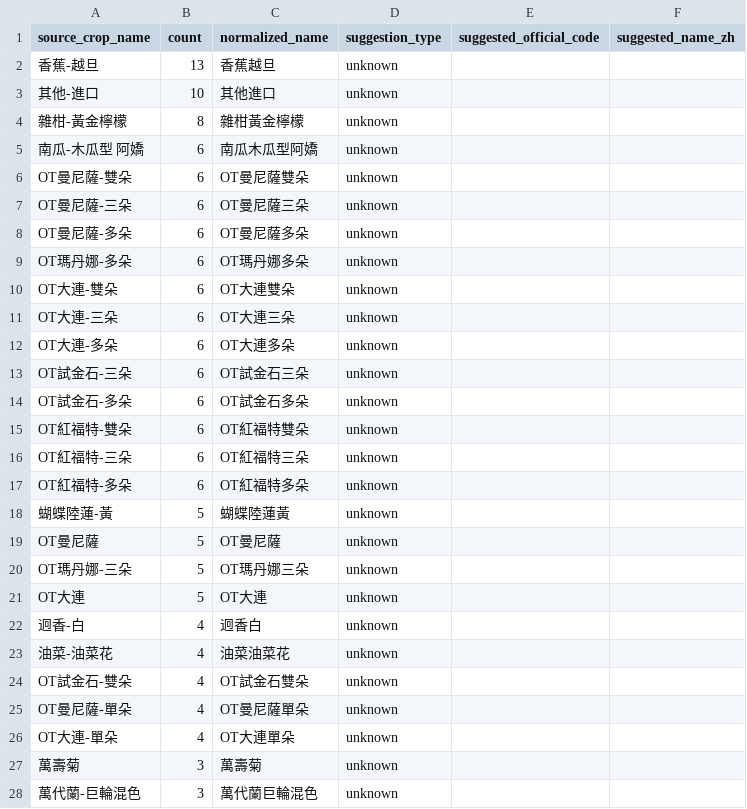
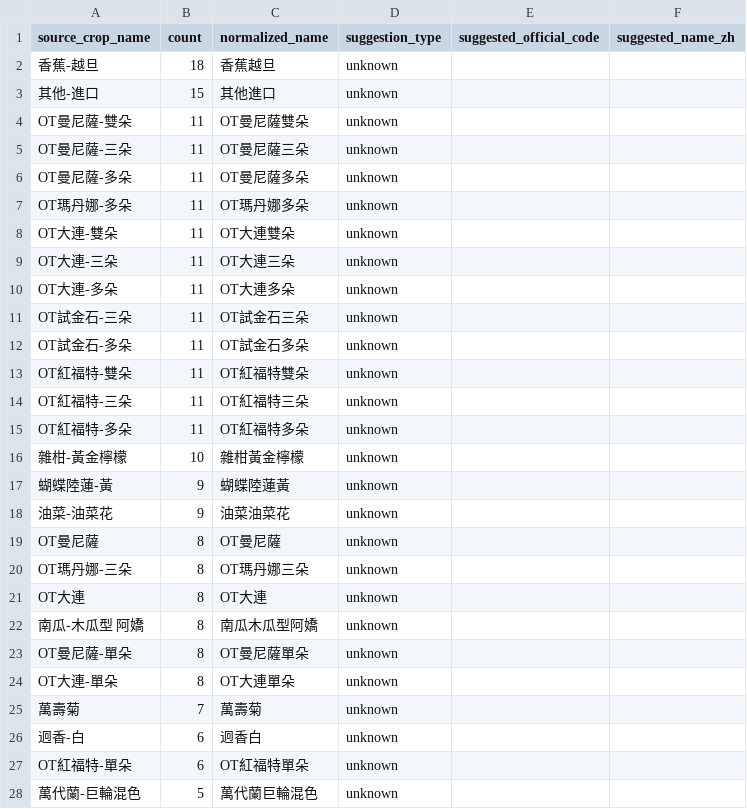
Before and after one commit to junborisproject0207-collab/vege-price-backend, a CSV file: output/unmatched_top_names.csv, drawn as a sheet; only a part is shown; the diff covers the shown part only.

```diff
--- a/output/unmatched_top_names.csv
+++ b/output/unmatched_top_names.csv
@@ -1,28 +1,28 @@
 source_crop_name,count,normalized_name,suggestion_type,suggested_official_code,suggested_name_zh
-香蕉-越旦,13,香蕉越旦,unknown,,
-其他-進口,10,其他進口,unknown,,
-雜柑-黃金檸檬,8,雜柑黃金檸檬,unknown,,
-南瓜-木瓜型 阿嬌,6,南瓜木瓜型阿嬌,unknown,,
-OT曼尼薩-雙朵,6,OT曼尼薩雙朵,unknown,,
-OT曼尼薩-三朵,6,OT曼尼薩三朵,unknown,,
-OT曼尼薩-多朵,6,OT曼尼薩多朵,unknown,,
-OT瑪丹娜-多朵,6,OT瑪丹娜多朵,unknown,,
-OT大連-雙朵,6,OT大連雙朵,unknown,,
-OT大連-三朵,6,OT大連三朵,unknown,,
-OT大連-多朵,6,OT大連多朵,unknown,,
-OT試金石-三朵,6,OT試金石三朵,unknown,,
-OT試金石-多朵,6,OT試金石多朵,unknown,,
-OT紅福特-雙朵,6,OT紅福特雙朵,unknown,,
-OT紅福特-三朵,6,OT紅福特三朵,unknown,,
-OT紅福特-多朵,6,OT紅福特多朵,unknown,,
-蝴蝶陸蓮-黃,5,蝴蝶陸蓮黃,unknown,,
-OT曼尼薩,5,OT曼尼薩,unknown,,
-OT瑪丹娜-三朵,5,OT瑪丹娜三朵,unknown,,
-OT大連,5,OT大連,unknown,,
-迥香-白,4,迥香白,unknown,,
-油菜-油菜花,4,油菜油菜花,unknown,,
-OT試金石-雙朵,4,OT試金石雙朵,unknown,,
-OT曼尼薩-單朵,4,OT曼尼薩單朵,unknown,,
-OT大連-單朵,4,OT大連單朵,unknown,,
-萬壽菊,3,萬壽菊,unknown,,
-萬代蘭-巨輪混色,3,萬代蘭巨輪混色,unknown,,
+香蕉-越旦,18,香蕉越旦,unknown,,
+其他-進口,15,其他進口,unknown,,
+OT曼尼薩-雙朵,11,OT曼尼薩雙朵,unknown,,
+OT曼尼薩-三朵,11,OT曼尼薩三朵,unknown,,
+OT曼尼薩-多朵,11,OT曼尼薩多朵,unknown,,
+OT瑪丹娜-多朵,11,OT瑪丹娜多朵,unknown,,
+OT大連-雙朵,11,OT大連雙朵,unknown,,
+OT大連-三朵,11,OT大連三朵,unknown,,
+OT大連-多朵,11,OT大連多朵,unknown,,
+OT試金石-三朵,11,OT試金石三朵,unknown,,
+OT試金石-多朵,11,OT試金石多朵,unknown,,
+OT紅福特-雙朵,11,OT紅福特雙朵,unknown,,
+OT紅福特-三朵,11,OT紅福特三朵,unknown,,
+OT紅福特-多朵,11,OT紅福特多朵,unknown,,
+雜柑-黃金檸檬,10,雜柑黃金檸檬,unknown,,
+蝴蝶陸蓮-黃,9,蝴蝶陸蓮黃,unknown,,
+油菜-油菜花,9,油菜油菜花,unknown,,
+OT曼尼薩,8,OT曼尼薩,unknown,,
+OT瑪丹娜-三朵,8,OT瑪丹娜三朵,unknown,,
+OT大連,8,OT大連,unknown,,
+南瓜-木瓜型 阿嬌,8,南瓜木瓜型阿嬌,unknown,,
+OT曼尼薩-單朵,8,OT曼尼薩單朵,unknown,,
+OT大連-單朵,8,OT大連單朵,unknown,,
+萬壽菊,7,萬壽菊,unknown,,
+迥香-白,6,迥香白,unknown,,
+OT紅福特-單朵,6,OT紅福特單朵,unknown,,
+萬代蘭-巨輪混色,5,萬代蘭巨輪混色,unknown,,
```
Also changed, not shown: 15 added rows, 3 removed rows and 10 edited cells elsewhere in this file, output/unmatched_top_codes.csv, 10 other files.
